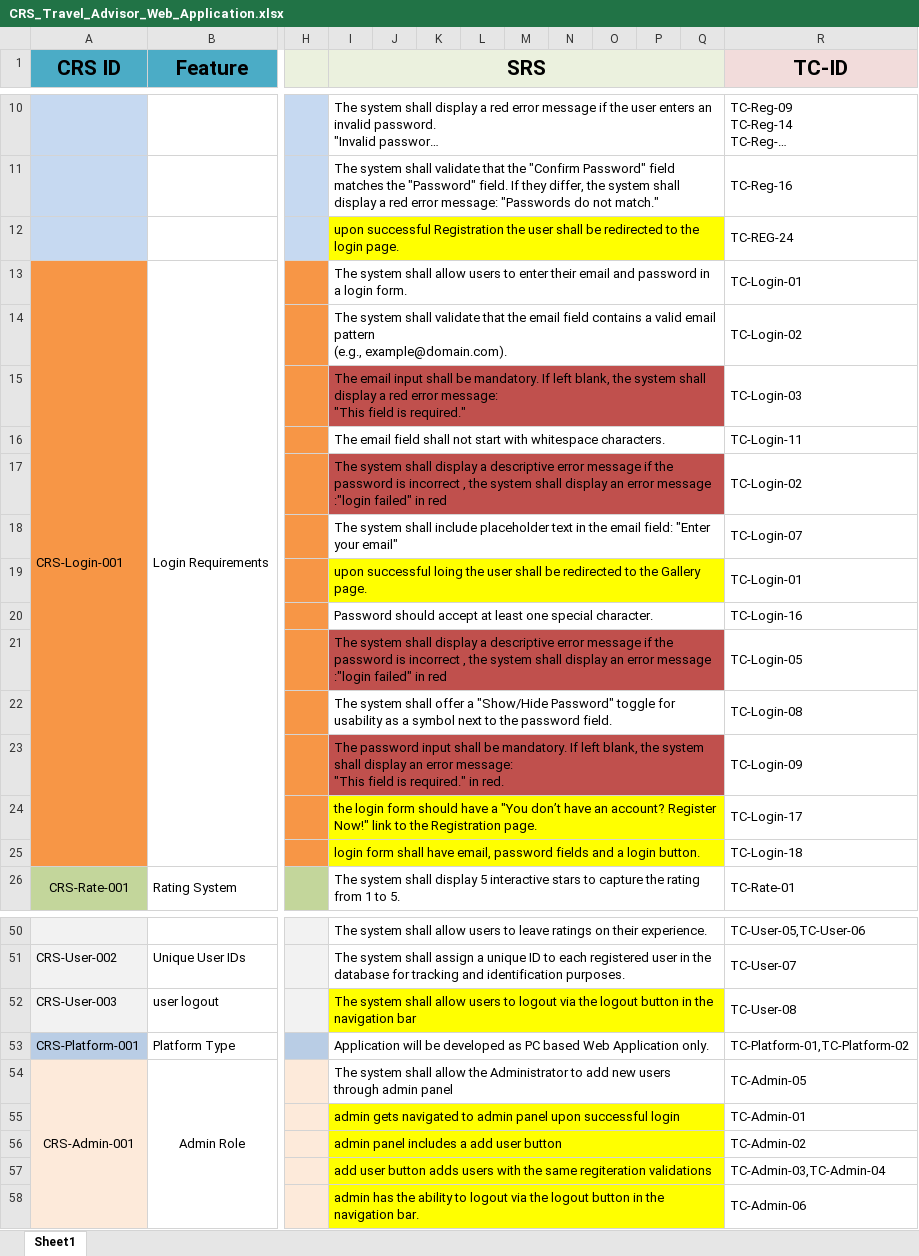
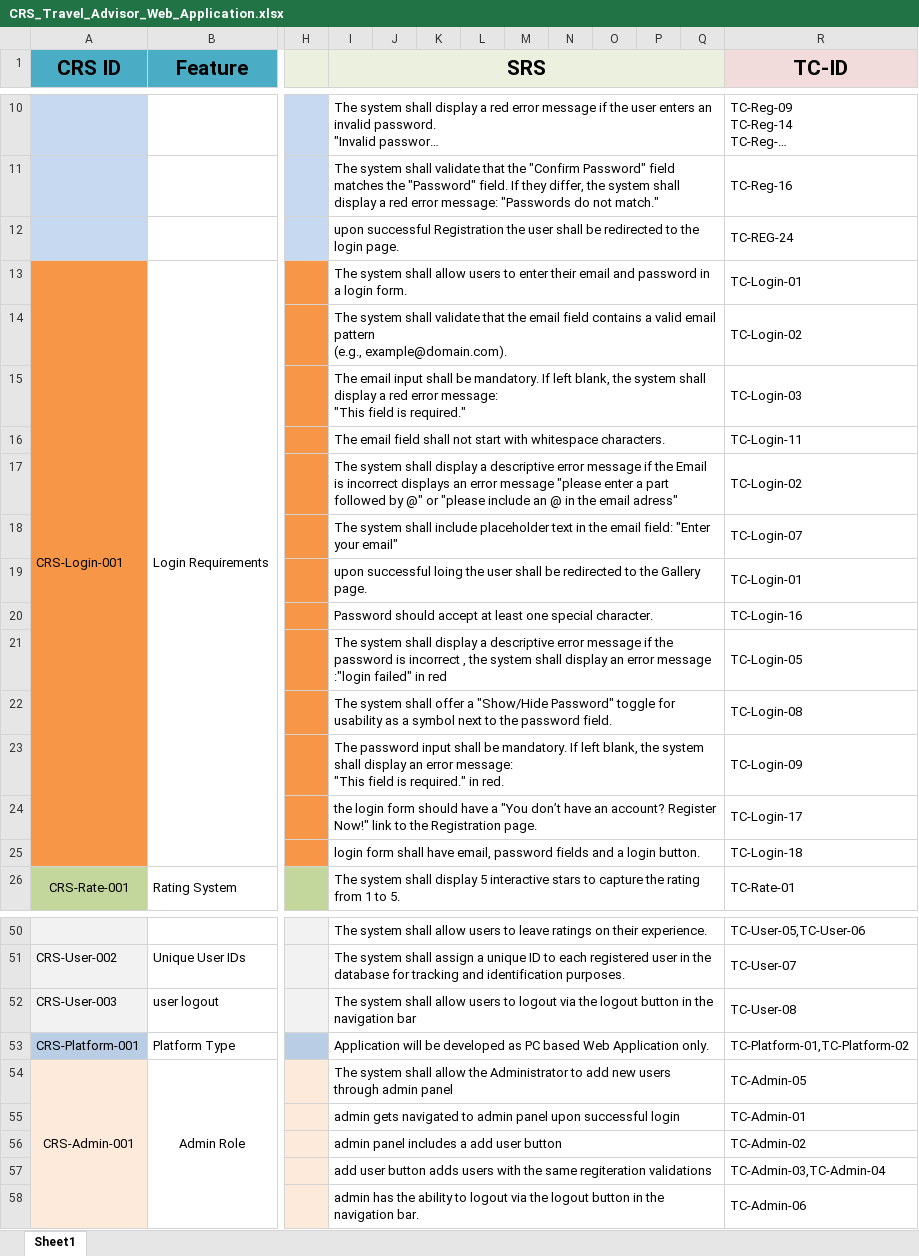
Before and after one commit to Mohamed-Mohsen98/Travel-Advisor-Web-Application, an Excel workbook: Requirments/CRS_Travel_Advisor_Web_Application.xlsx, sheet Sheet1, drawn as a sheet; only a part is shown, gaps mark what is left out; long unchanged cells end in …; values as stored, in another font and other column widths than the file's, no borders; the diff covers the shown part only; the diff names each change by its address in the sheet, - before the commit and + after, or states it on an @@ line.

Commit message:
CRS_V2.8

```diff
--- a/Requirments/CRS_Travel_Advisor_Web_Application.xlsx (sheet Sheet1)
+++ b/Requirments/CRS_Travel_Advisor_Web_Application.xlsx (sheet Sheet1)
-I12:Q12 fill: #FFFF00
+I12:Q12 fill: none
-I15:Q15 fill: #C0504D
+I15:Q15 fill: none
-I17 (SRS): …if the password is incorrect , the system shall display an error message :"login failed" in red
+I17 (SRS): …if the Email is incorrect displays an error message "please enter a part followed by @" or "please include an @ in the email adress"
-I17:Q17 fill: #C0504D
+I17:Q17 fill: none
-I19:Q19 fill: #FFFF00
+I19:Q19 fill: none
-I21:Q21 fill: #C0504D
+I21:Q21 fill: none
-I23:Q23 fill: #C0504D
+I23:Q23 fill: none
-I24:Q25 fill: #FFFF00
+I24:Q25 fill: none
-I52:Q52 fill: #FFFF00
+I52:Q52 fill: none
-I55:Q58 fill: #FFFF00
+I55:Q58 fill: none
```
Also changed, not shown: cell formats elsewhere in this sheet.
